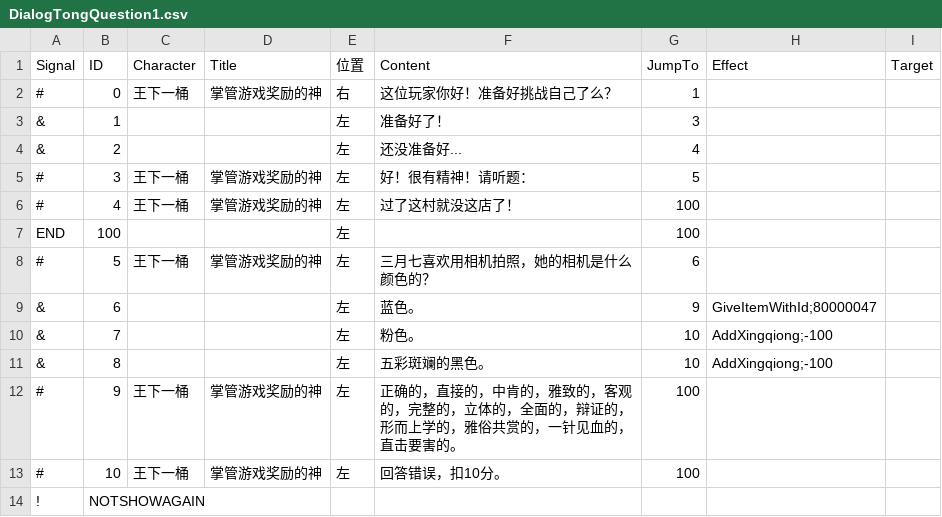
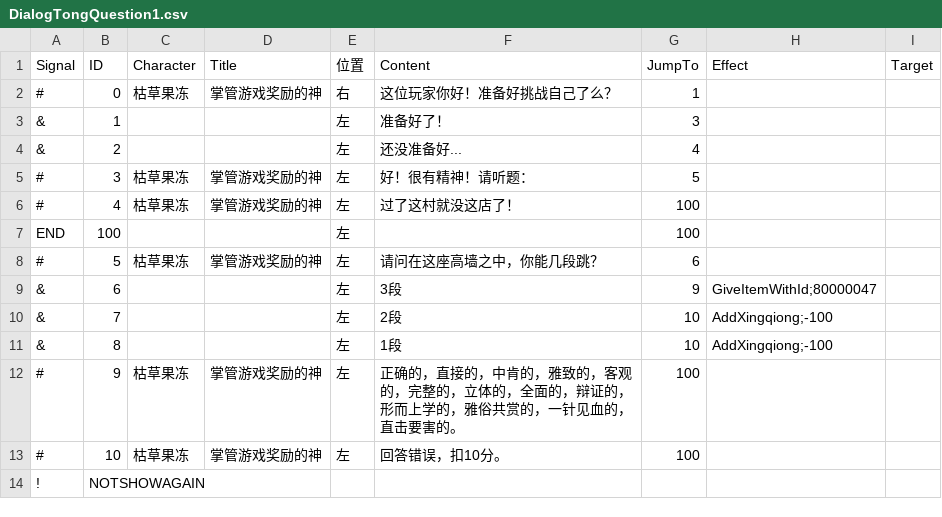
Before and after one commit to YYHHOrganization/GameDemo2024, a CSV file: Assets/Designer/CsvTable/DialogQuestions/DialogTongQuestion1.csv, drawn as a sheet.

```diff
--- a/Assets/Designer/CsvTable/DialogQuestions/DialogTongQuestion1.csv
+++ b/Assets/Designer/CsvTable/DialogQuestions/DialogTongQuestion1.csv
@@ -1,14 +1,14 @@
 Signal,ID,Character,Title,位置,Content,JumpTo,Effect,Target
-#,0,王下一桶,掌管游戏奖励的神,右,这位玩家你好！准备好挑战自己了么？,1,,
+#,0,枯草果冻,掌管游戏奖励的神,右,这位玩家你好！准备好挑战自己了么？,1,,
 &,1,,,左,准备好了！,3,,
 &,2,,,左,还没准备好...,4,,
-#,3,王下一桶,掌管游戏奖励的神,左,好！很有精神！请听题：,5,,
-#,4,王下一桶,掌管游戏奖励的神,左,过了这村就没这店了！,100,,
+#,3,枯草果冻,掌管游戏奖励的神,左,好！很有精神！请听题：,5,,
+#,4,枯草果冻,掌管游戏奖励的神,左,过了这村就没这店了！,100,,
 END,100,,,左,,100,,
-#,5,王下一桶,掌管游戏奖励的神,左,三月七喜欢用相机拍照，她的相机是什么颜色的？,6,,
-&,6,,,左,蓝色。,9,GiveItemWithId;80000047,
-&,7,,,左,粉色。,10,AddXingqiong;-100,
-&,8,,,左,五彩斑斓的黑色。,10,AddXingqiong;-100,
-#,9,王下一桶,掌管游戏奖励的神,左,正确的，直接的，中肯的，雅致的，客观的，完整的，立体的，全面的，辩证的，形而上学的，雅俗共赏的，一针见血的，直击要害的。,100,,
-#,10,王下一桶,掌管游戏奖励的神,左,回答错误，扣10分。,100,,
+#,5,枯草果冻,掌管游戏奖励的神,左,请问在这座高墙之中，你能几段跳？,6,,
+&,6,,,左,3段,9,GiveItemWithId;80000047,
+&,7,,,左,2段,10,AddXingqiong;-100,
+&,8,,,左,1段,10,AddXingqiong;-100,
+#,9,枯草果冻,掌管游戏奖励的神,左,正确的，直接的，中肯的，雅致的，客观的，完整的，立体的，全面的，辩证的，形而上学的，雅俗共赏的，一针见血的，直击要害的。,100,,
+#,10,枯草果冻,掌管游戏奖励的神,左,回答错误，扣10分。,100,,
 !,NOTSHOWAGAIN,,,,,,,
```
Also changed, not shown: Assets/Designer/CsvTable/DialogQuestions/DialogTongQuestion2.csv, Assets/Designer/CsvTable/DialogQuestions/DialogTongQuestion3.csv, 41 other files.
